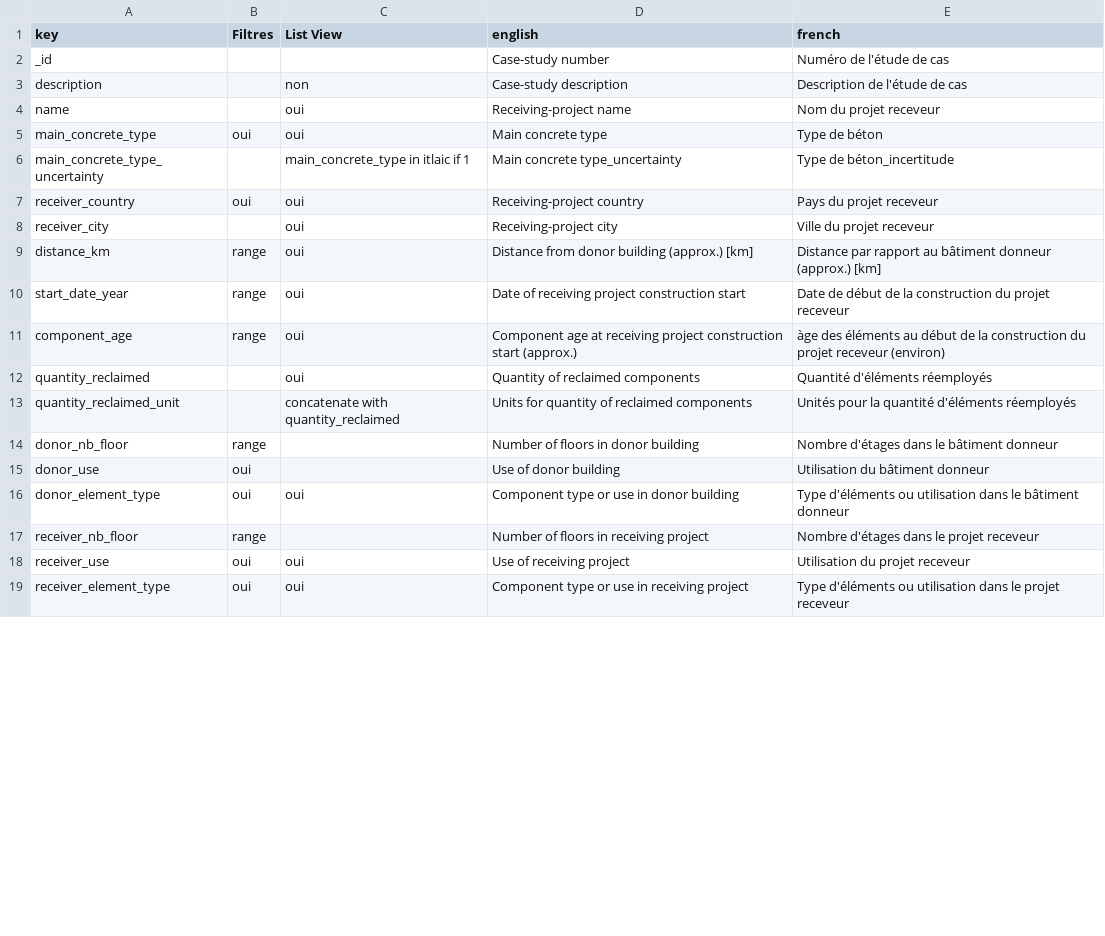
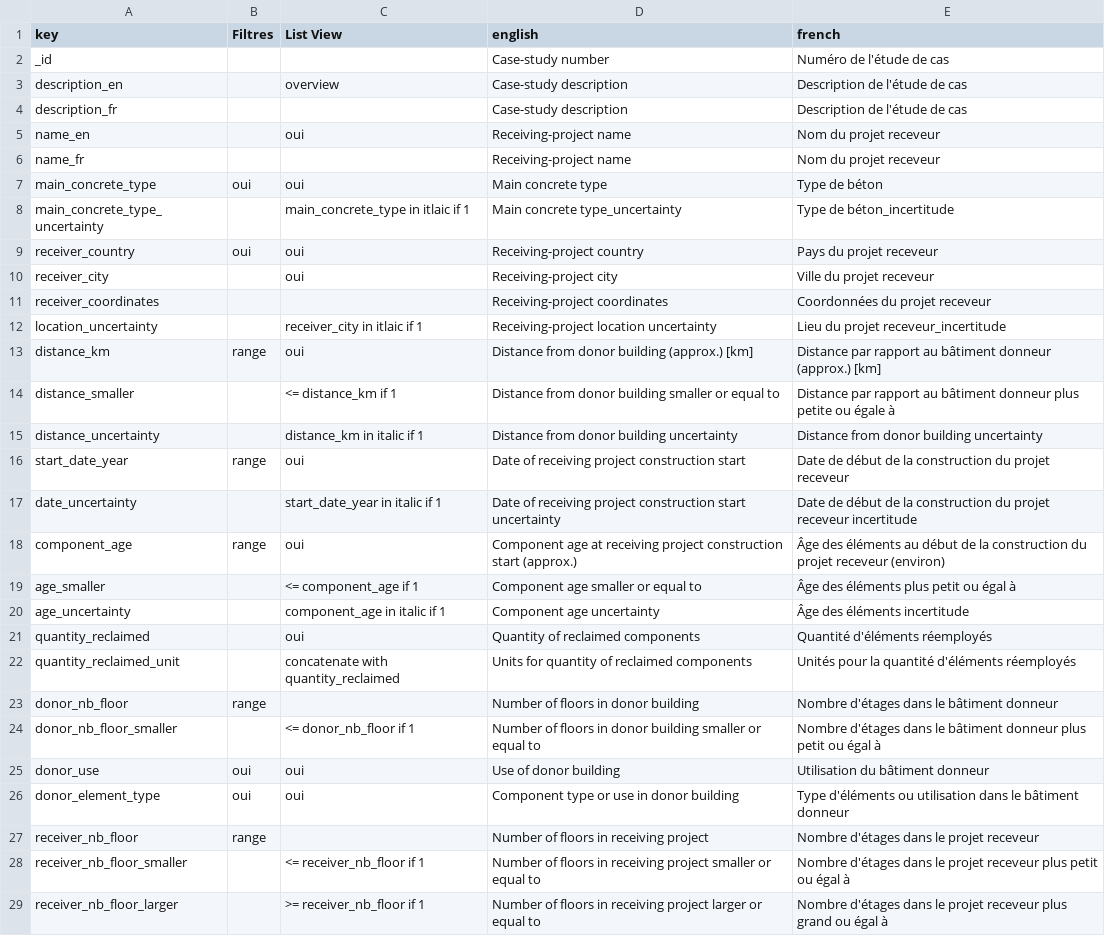
Before and after one commit to EPFL-ENAC/sxl-recrete-atlas, a CSV file: src/assets/data/keys.csv, drawn as a sheet; only a part is shown; the shorter side is filled out with more unchanged rows; the diff covers the shown part only.

Commit message:
new version of keys

```diff
--- a/src/assets/data/keys.csv
+++ b/src/assets/data/keys.csv
@@ -2,4 +2,6 @@ key,Filtres,List View,english,french
 _id,,,Case-study number,Numéro de l'étude de cas
-description,,non,Case-study description,Description de l'étude de cas
-name,,oui,Receiving-project name,Nom du projet receveur
+description_en,,overview,Case-study description,Description de l'étude de cas
+description_fr,,,Case-study description,Description de l'étude de cas
+name_en,,oui,Receiving-project name,Nom du projet receveur
+name_fr,,,Receiving-project name,Nom du projet receveur
 main_concrete_type,oui,oui,Main concrete type,Type de béton
@@ -8,5 +10,12 @@ receiver_country,oui,oui,Receiving-project country,Pays du projet receveur
 receiver_city,,oui,Receiving-project city,Ville du projet receveur
+receiver_coordinates,,,Receiving-project coordinates,Coordonnées du projet receveur
+location_uncertainty,,receiver_city in itlaic if 1,Receiving-project location uncertainty,Lieu du projet receveur_incertitude
 distance_km,range,oui,Distance from donor building (approx.) [km] ,Distance par rapport au bâtiment donneur (approx.) [km]
+distance_smaller,,<= distance_km if 1,Distance from donor building smaller or equal to,Distance par rapport au bâtiment donneur plus petite ou égale à
+distance_uncertainty,,distance_km in italic if 1,Distance from donor building uncertainty,Distance from donor building uncertainty
 start_date_year,range,oui,Date of receiving project construction start,Date de début de la construction du projet receveur
-component_age,range,oui,Component age at receiving project construction start (approx.),àge des éléments au début de la construction du projet receveur (environ)
+date_uncertainty,,start_date_year in italic if 1,Date of receiving project construction start uncertainty,Date de début de la construction du projet receveur incertitude
+component_age,range,oui,Component age at receiving project construction start (approx.),Âge des éléments au début de la construction du projet receveur (environ)
+age_smaller,,<= component_age if 1,Component age smaller or equal to,Âge des éléments plus petit ou égal à
+age_uncertainty,,component_age in italic if 1,Component age uncertainty,Âge des éléments incertitude
 quantity_reclaimed,,oui,Quantity of reclaimed components,Quantité d'éléments réemployés
@@ -14,4 +23,7 @@ quantity_reclaimed_unit,,concatenate with quantity_reclaimed,Units for quantity
 donor_nb_floor,range,,Number of floors in donor building,Nombre d'étages dans le bâtiment donneur
-donor_use,oui,,Use of donor building,Utilisation du bâtiment donneur
+donor_nb_floor_smaller,,<= donor_nb_floor if 1,Number of floors in donor building smaller or equal to,Nombre d'étages dans le bâtiment donneur plus petit ou égal à
+donor_use,oui,oui,Use of donor building,Utilisation du bâtiment donneur
 donor_element_type,oui,oui,Component type or use in donor building,Type d'éléments ou utilisation dans le bâtiment donneur
 receiver_nb_floor,range,,Number of floors in receiving project,Nombre d'étages dans le projet receveur
+receiver_nb_floor_smaller,,<= receiver_nb_floor if 1,Number of floors in receiving project smaller or equal to,Nombre d'étages dans le projet receveur plus petit ou égal à
+receiver_nb_floor_larger,,>= receiver_nb_floor if 1,Number of floors in receiving project larger or equal to,Nombre d'étages dans le projet receveur plus grand ou égal à
```
Also changed, not shown: 4 added rows, 1 removed row and 5 edited cells elsewhere in this file.
